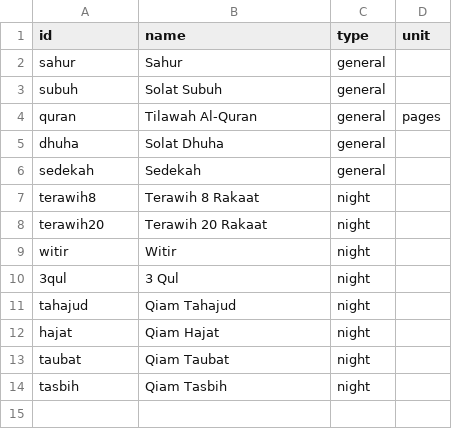
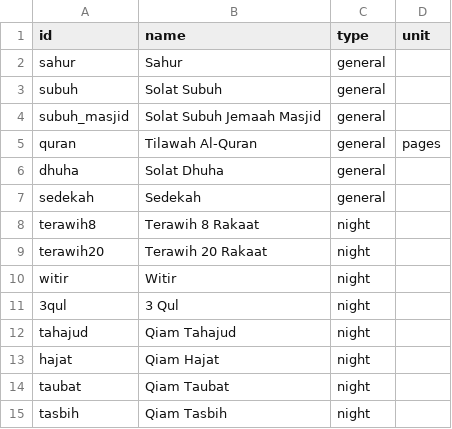
Before and after one commit to yasir0722/ramadan-challenge, a CSV file: checklist.csv, drawn as a sheet; the diff names each change by its address in the sheet, - before the commit and + after, or states it on an @@ line.

Commit message:
fix: center counter buttons, add Solat Subuh Jemaah Masjid

```diff
--- a/checklist.csv
+++ b/checklist.csv
+row 4: subuh_masjid | Solat Subuh Jemaah Masjid | general
```
Also changed, not shown: 2 other files.
